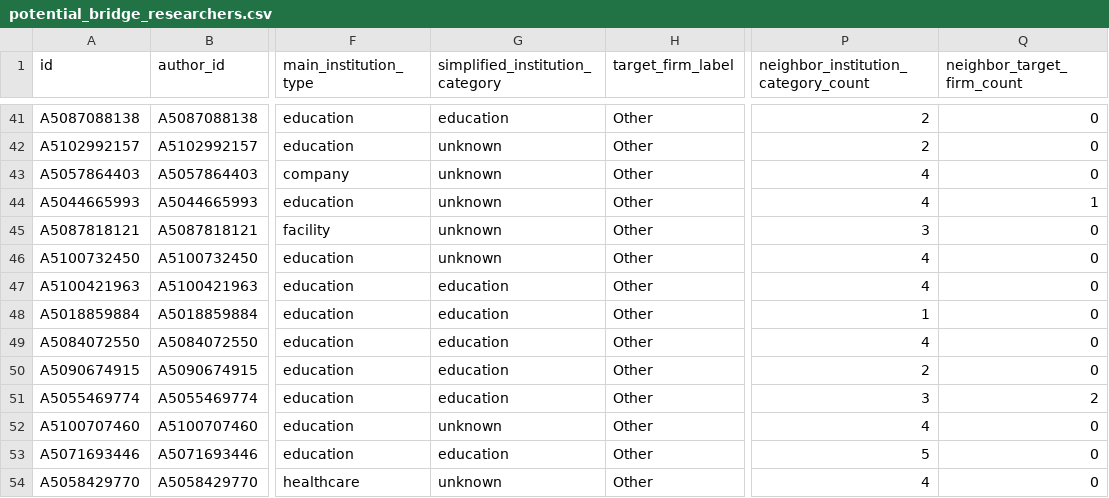
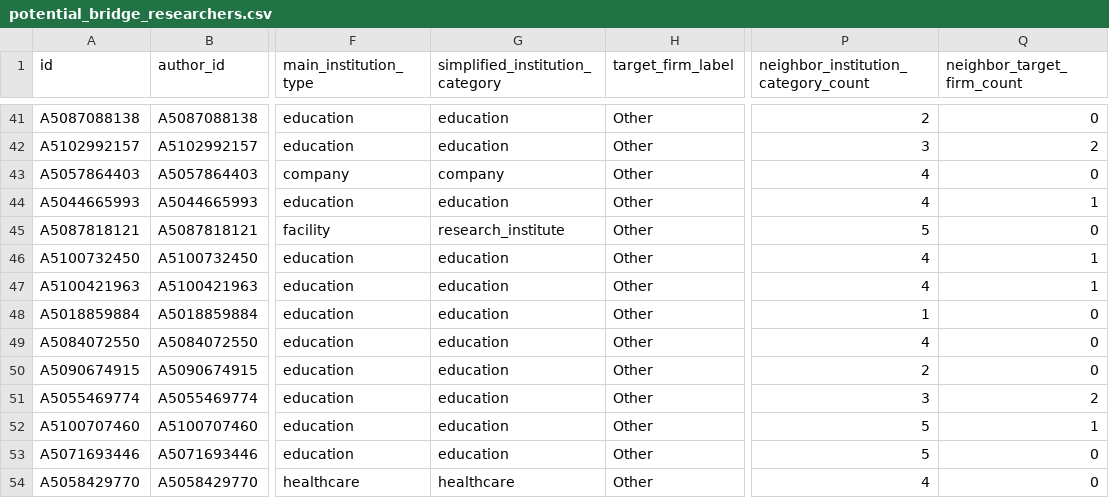
Before and after one commit to kms8720/genai-coauthorship-network-analysis, a CSV file: outputs/tables/potential_bridge_researchers.csv, drawn as a sheet; only a part is shown, gaps mark what is left out; the diff covers the shown part only; the diff names each change by its address in the sheet, - before the commit and + after, or states it on an @@ line.

Commit message:
Fix researcher institution classification consistency

```diff
--- a/outputs/tables/potential_bridge_researchers.csv
+++ b/outputs/tables/potential_bridge_researchers.csv
-G42 (simplified_institution_category): unknown
+G42 (simplified_institution_category): education
-P42: 2
+P42: 3
-Q42 (neighbor_target_firm_count): 0
+Q42 (neighbor_target_firm_count): 2
-G43 (simplified_institution_category): unknown
+G43 (simplified_institution_category): company
-G44 (simplified_institution_category): unknown
+G44 (simplified_institution_category): education
-G45 (simplified_institution_category): unknown
+G45 (simplified_institution_category): research_institute
-P45: 3
+P45: 5
-G46 (simplified_institution_category): unknown
+G46 (simplified_institution_category): education
-Q46:Q47 (neighbor_target_firm_count): 0
+Q46:Q47 (neighbor_target_firm_count): 1
-G52 (simplified_institution_category): unknown
+G52 (simplified_institution_category): education
-P52: 4
+P52: 5
-Q52 (neighbor_target_firm_count): 0
+Q52 (neighbor_target_firm_count): 1
-G54 (simplified_institution_category): unknown
+G54 (simplified_institution_category): healthcare
```
Also changed, not shown: 136 edited cells elsewhere in this file, outputs/networks/institution_nodes_2022.csv, outputs/networks/institution_nodes_2024.csv, 32 other files.
